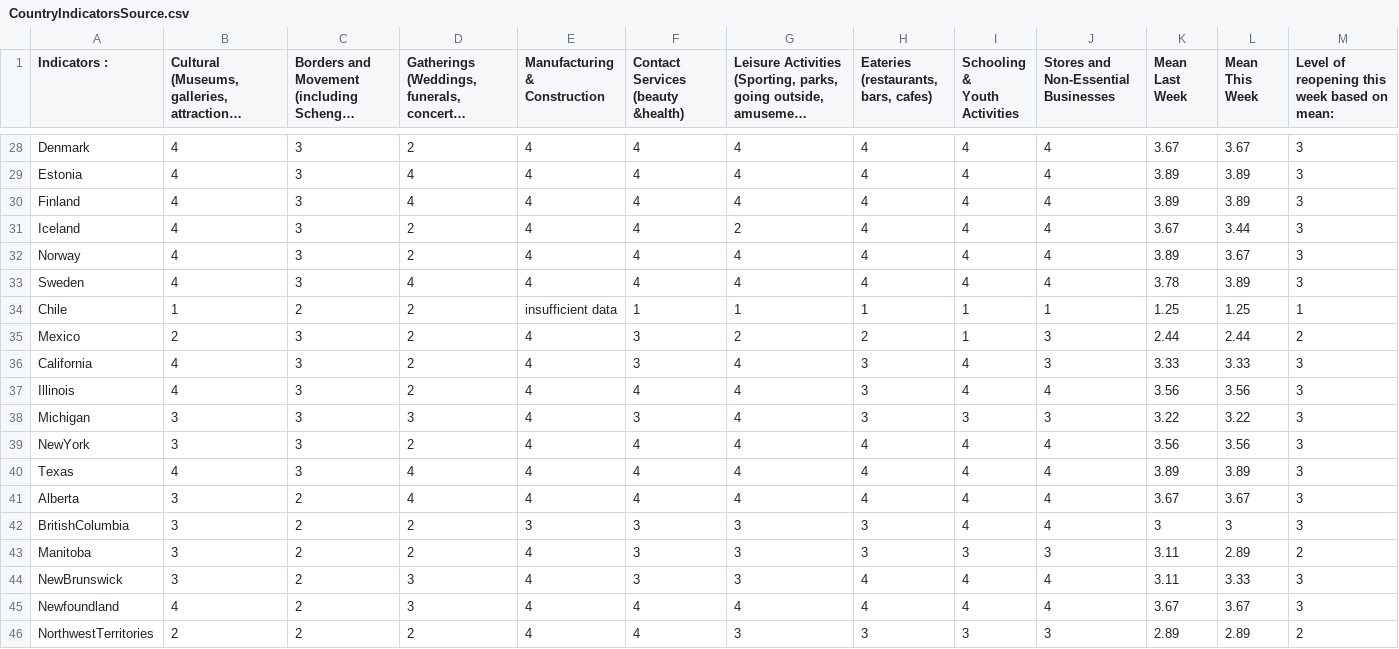
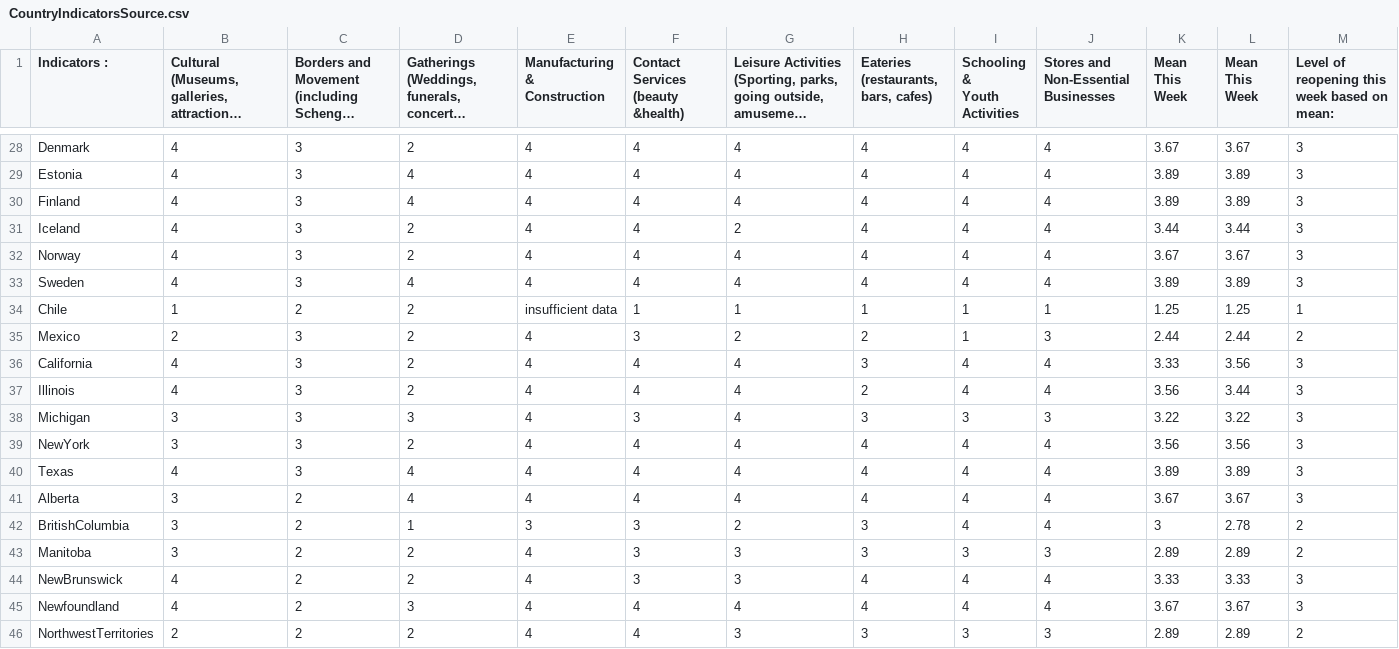
Before and after one commit to nrkthompson/ChartHolding, a CSV file: Data/CountryIndicatorsSource.csv, drawn as a sheet; only a part is shown, gaps mark what is left out; long unchanged cells end in …; the diff covers the shown part only; the diff names each change by its address in the sheet, - before the commit and + after, or states it on an @@ line.

```diff
--- a/Data/CountryIndicatorsSource.csv
+++ b/Data/CountryIndicatorsSource.csv
-K1: Mean Last Week
+K1: Mean This Week
-K31 (Mean This Week): 3.67
+K31 (Mean This Week): 3.44
-K32 (Mean This Week): 3.89
+K32 (Mean This Week): 3.67
-K33 (Mean This Week): 3.78
+K33 (Mean This Week): 3.89
-F36: 3
+F36: 4
-J36: 3
+J36: 4
-L36 (Mean This Week): 3.33
+L36 (Mean This Week): 3.56
-H37: 3
+H37: 2
-L37 (Mean This Week): 3.56
+L37 (Mean This Week): 3.44
-D42: 2
+D42: 1
-G42: 3
+G42: 2
-L42 (Mean This Week): 3
+L42 (Mean This Week): 2.78
-M42: 3
+M42: 2
-K43 (Mean This Week): 3.11
+K43 (Mean This Week): 2.89
-B44: 3
+B44: 4
-D44: 3
+D44: 2
-K44 (Mean This Week): 3.11
+K44 (Mean This Week): 3.33
```
Also changed, not shown: 57 edited cells elsewhere in this file, 1 other file.
